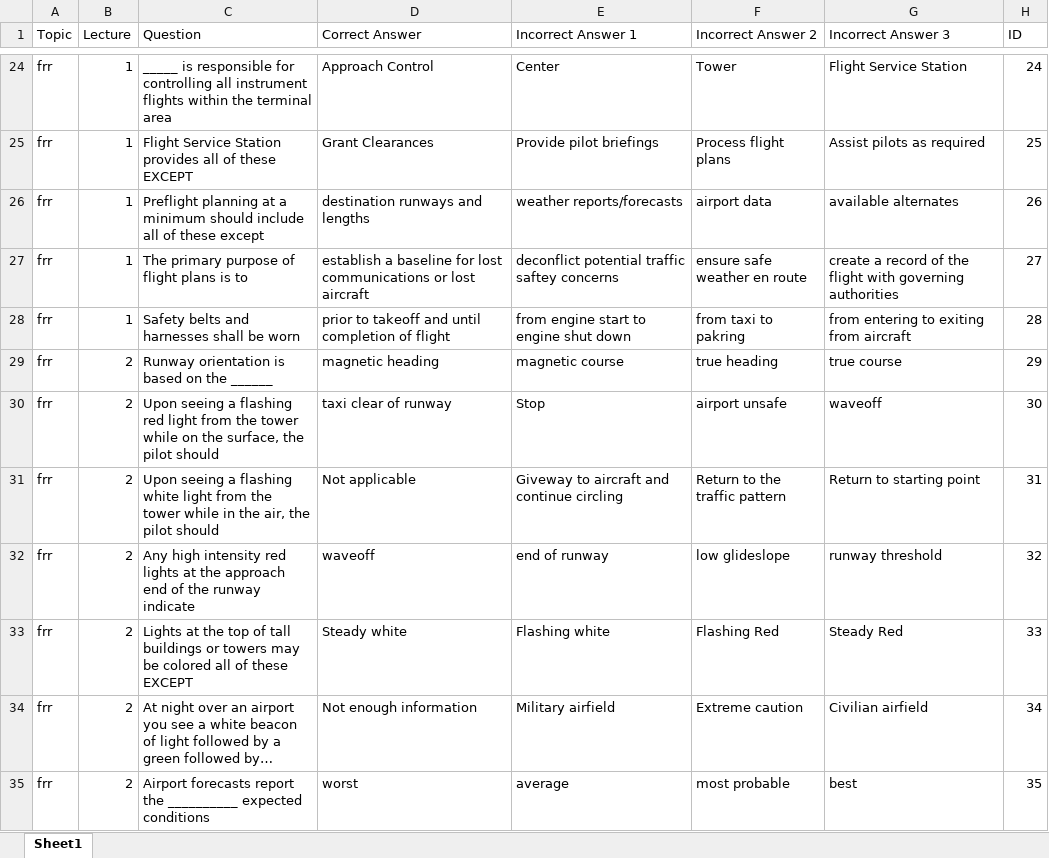
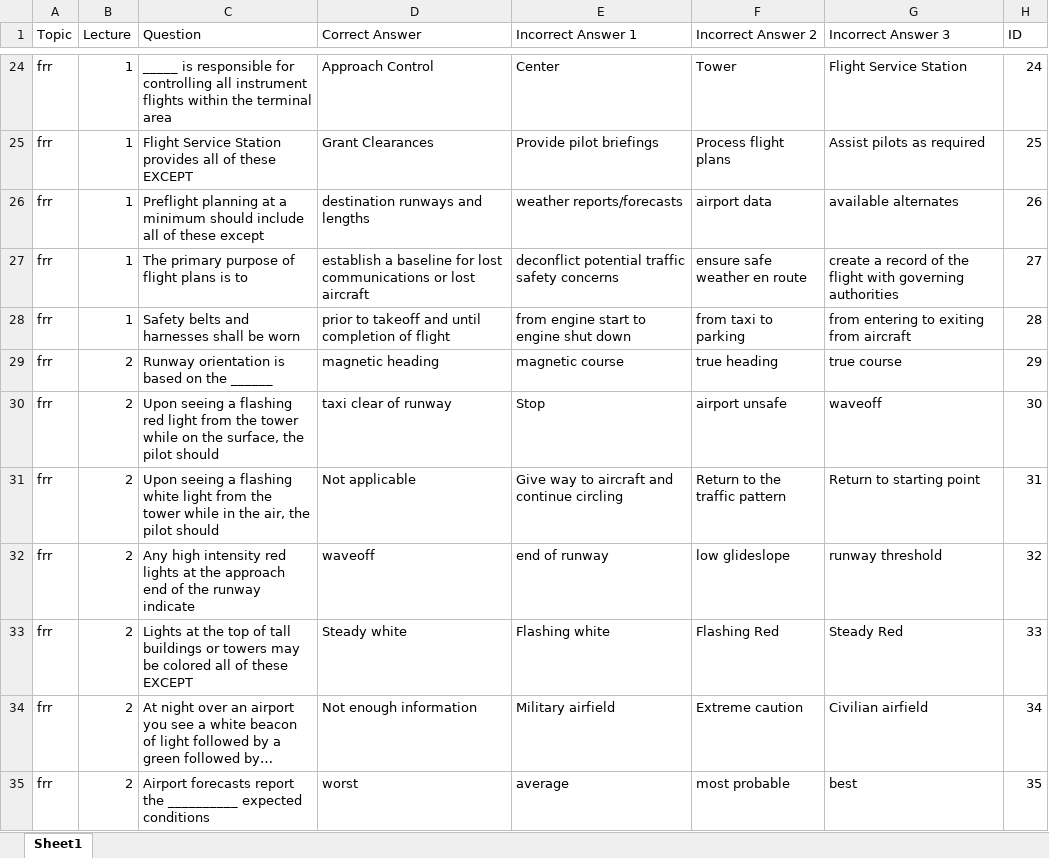
Before and after one commit to aloevinger/nifegouge, an Excel workbook: questions/questions.xlsx, sheet Sheet1, drawn as a sheet; only a part is shown, gaps mark what is left out; long unchanged cells end in …; values as stored, in another font and other column widths than the file's, no borders; charts and pictures not drawn; the diff covers the shown part only; the diff names each change by its address in the sheet, - before the commit and + after, or states it on an @@ line.

Commit message:
more updated questions

```diff
--- a/questions/questions.xlsx (sheet Sheet1)
+++ b/questions/questions.xlsx (sheet Sheet1)
-E27 (Incorrect Answer 1): deconflict potential traffic saftey concerns
+E27 (Incorrect Answer 1): deconflict potential traffic safety concerns
-F28 (Incorrect Answer 2): from taxi to pakring
+F28 (Incorrect Answer 2): from taxi to parking
-E31 (Incorrect Answer 1): Giveway to aircraft and continue circling
+E31 (Incorrect Answer 1): Give way to aircraft and continue circling
```
Also changed, not shown: 7 edited cells elsewhere in this sheet.
